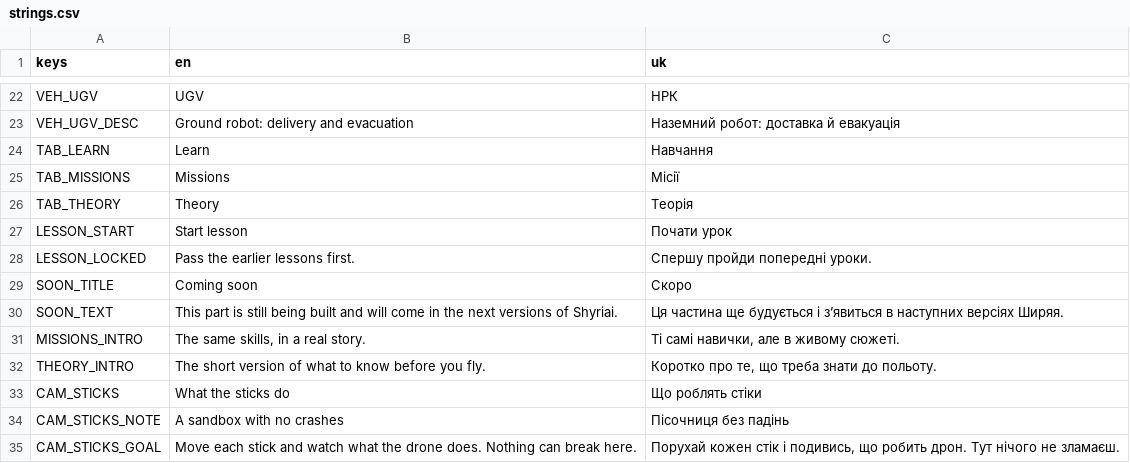
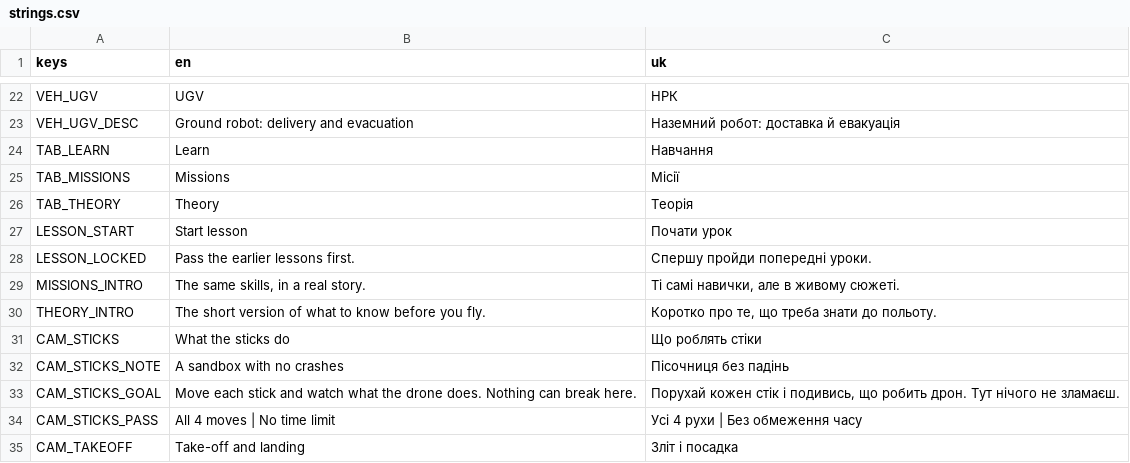
Before and after one commit to marybezuhla/shyriai, a CSV file: app/i18n/strings.csv, drawn as a sheet; only a part is shown, gaps mark what is left out; the shorter side is filled out with more unchanged rows.

```diff
--- a/app/i18n/strings.csv
+++ b/app/i18n/strings.csv
@@ -28,4 +28,2 @@ LESSON_START,Start lesson,Почати урок
 LESSON_LOCKED,Pass the earlier lessons first.,Спершу пройди попередні уроки.
-SOON_TITLE,Coming soon,Скоро
-SOON_TEXT,This part is still being built and will come in the next versions of Shyriai.,Ця частина ще будується і з’явиться в наступних версіях Ширяя.
 MISSIONS_INTRO,"The same skills, in a real story.","Ті самі навички, але в живому сюжеті."
```
Also changed, not shown: 48 other files.
